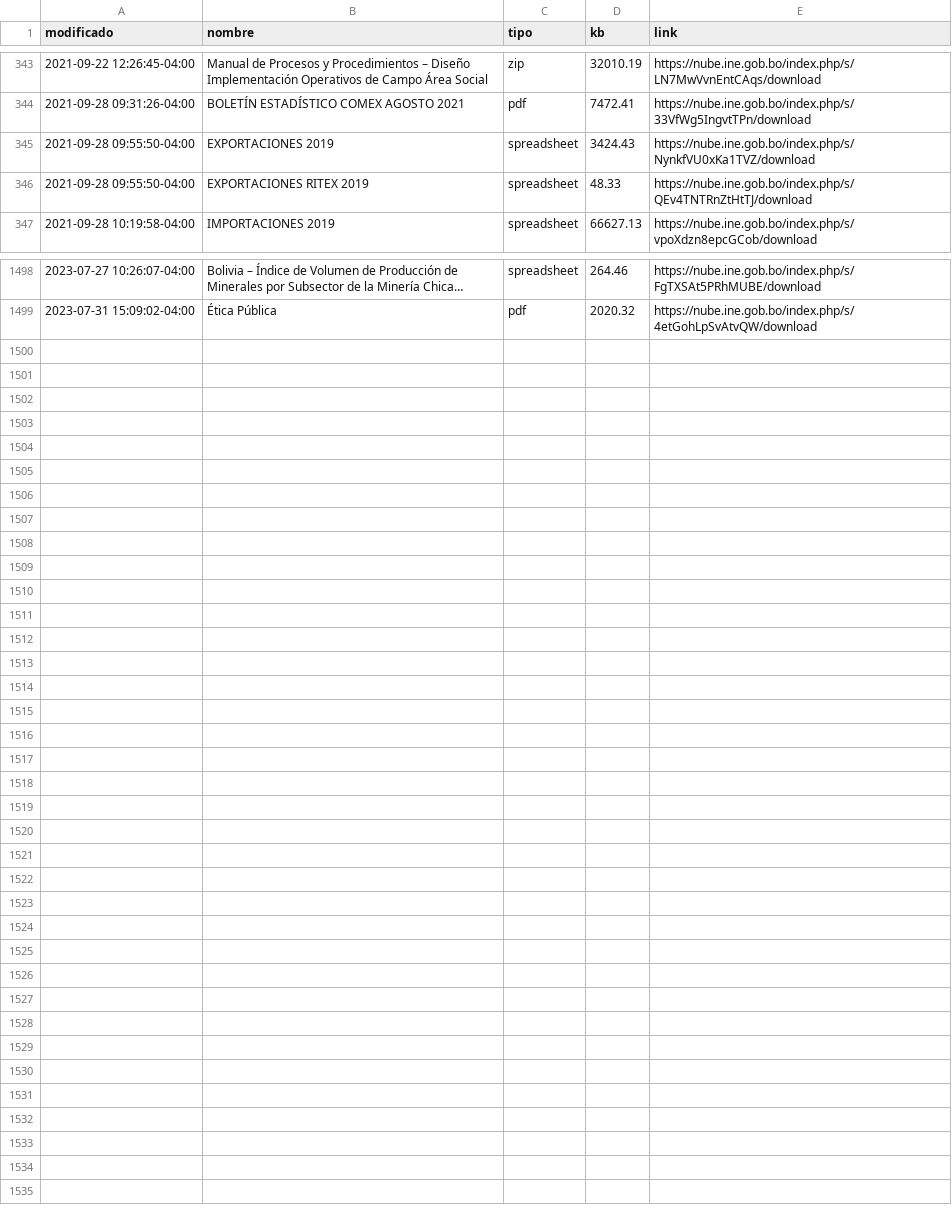
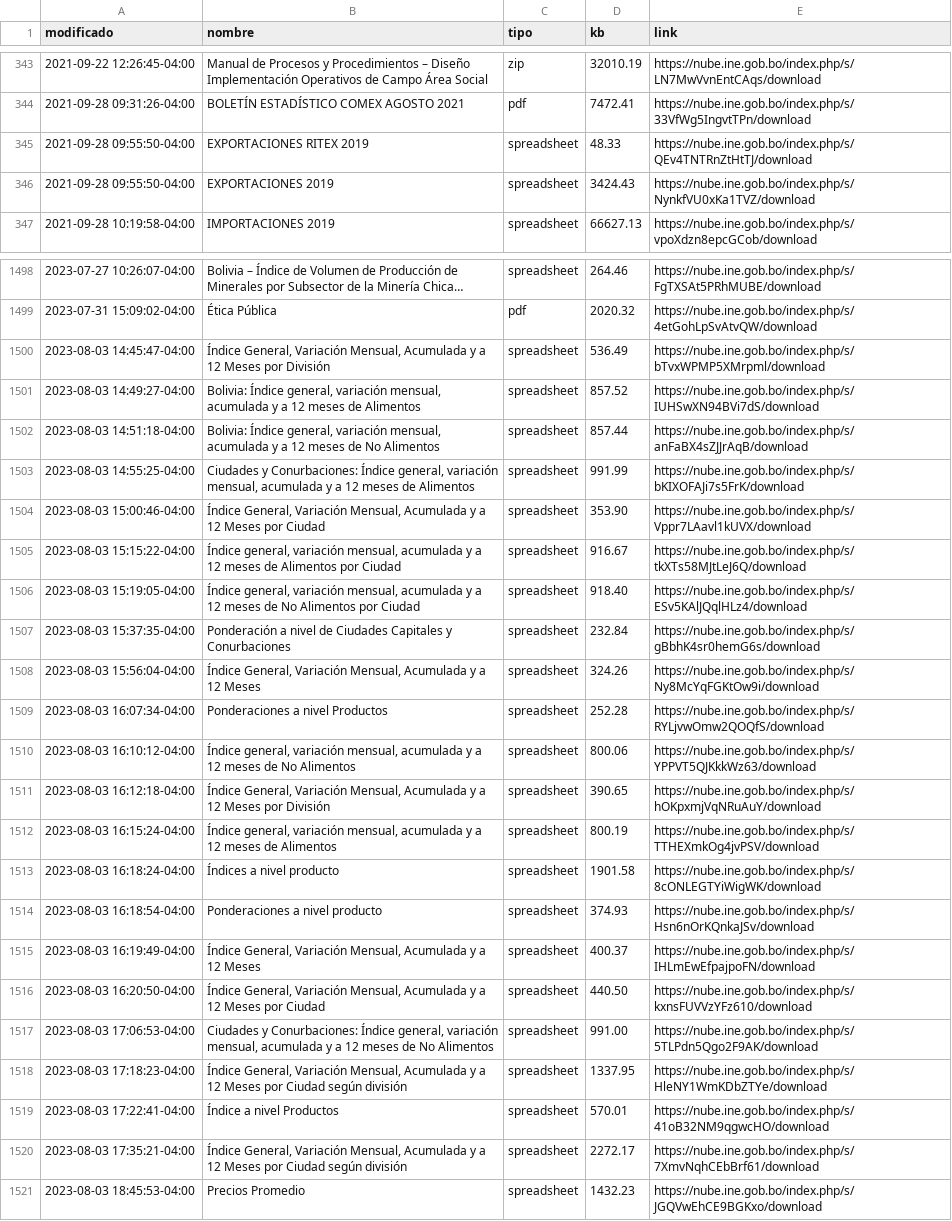
Before and after one commit to mauforonda/catalogo-ine, a CSV file: catalogo_ine_historial.csv, drawn as a sheet; only a part is shown, gaps mark what is left out; long unchanged cells end in …; the diff covers the shown part only.

```diff
--- a/catalogo_ine_historial.csv
+++ b/catalogo_ine_historial.csv
@@ -344,4 +344,4 @@ modificado,nombre,tipo,kb,link
 2021-09-28 09:31:26-04:00,BOLETÍN ESTADÍSTICO COMEX AGOSTO 2021,pdf,7472.41,https://nube.ine.gob.bo/index.php/s/33VfWg5IngvtTPn/download
+2021-09-28 09:55:50-04:00,EXPORTACIONES RITEX 2019,spreadsheet,48.33,https://nube.ine.gob.bo/index.php/s/QEv4TNTRnZtHtTJ/download
 2021-09-28 09:55:50-04:00,EXPORTACIONES 2019,spreadsheet,3424.43,https://nube.ine.gob.bo/index.php/s/NynkfVU0xKa1TVZ/download
-2021-09-28 09:55:50-04:00,EXPORTACIONES RITEX 2019,spreadsheet,48.33,https://nube.ine.gob.bo/index.php/s/QEv4TNTRnZtHtTJ/download
 2021-09-28 10:19:58-04:00,IMPORTACIONES 2019,spreadsheet,66627.13,https://nube.ine.gob.bo/index.php/s/vpoXdzn8epcGCob/download
@@ -1501 +1501,23 @@ modificado,nombre,tipo,kb,link
 2023-07-31 15:09:02-04:00,Ética Pública,pdf,2020.32,https://nube.ine.gob.bo/index.php/s/4etGohLpSvAtvQW/download
+2023-08-03 14:45:47-04:00,"Índice General, Variación Mensual, Acumulada y a 12 Meses por División",spreadsheet,536.49,https://nube.ine.gob.bo/index.php/s/bTvxWPMP5XMrpml/download
+2023-08-03 14:49:27-04:00,"Bolivia: Índice general, variación mensual, acumulada y a 12 meses de Alimentos",spreadsheet,857.52,https://nube.ine.gob.bo/index.php/s/IUHSwXN94BVi7dS/download
+2023-08-03 14:51:18-04:00,"Bolivia: Índice general, variación mensual, acumulada y a 12 meses de No Alimentos",spreadsheet,857.44,https://nube.ine.gob.bo/index.php/s/anFaBX4sZJJrAqB/download
+2023-08-03 14:55:25-04:00,"Ciudades y Conurbaciones: Índice general, variación mensual, acumulada y a 12 meses de Alimentos",spreadsheet,991.99,https://nube.ine.gob.bo/index.php/s/bKIXOFAJi7s5FrK/download
+2023-08-03 15:00:46-04:00,"Índice General, Variación Mensual, Acumulada y a 12 Meses por Ciudad",spreadsheet,353.90,https://nube.ine.gob.bo/index.php/s/Vppr7LAavl1kUVX/download
+2023-08-03 15:15:22-04:00,"Índice general, variación mensual, acumulada y a 12 meses de Alimentos por Ciudad",spreadsheet,916.67,https://nube.ine.gob.bo/index.php/s/tkXTs58MJtLeJ6Q/download
+2023-08-03 15:19:05-04:00,"Índice general, variación mensual, acumulada y a 12 meses de No Alimentos por Ciudad",spreadsheet,918.40,https://nube.ine.gob.bo/index.php/s/ESv5KAlJQqlHLz4/download
+2023-08-03 15:37:35-04:00,Ponderación a nivel de Ciudades Capitales y Conurbaciones,spreadsheet,232.84,https://nube.ine.gob.bo/index.php/s/gBbhK4sr0hemG6s/download
+2023-08-03 15:56:04-04:00,"Índice General, Variación Mensual, Acumulada y a 12 Meses",spreadsheet,324.26,https://nube.ine.gob.bo/index.php/s/Ny8McYqFGKtOw9i/download
+2023-08-03 16:07:34-04:00,Ponderaciones  a nivel Productos,spreadsheet,252.28,https://nube.ine.gob.bo/index.php/s/RYLjvwOmw2QOQfS/download
+2023-08-03 16:10:12-04:00,"Índice general, variación mensual, acumulada y a 12 meses de No Alimentos",spreadsheet,800.06,https://nube.ine.gob.bo/index.php/s/YPPVT5QJKkkWz63/download
+2023-08-03 16:12:18-04:00,"Índice General, Variación Mensual, Acumulada y a 12 Meses por División",spreadsheet,390.65,https://nube.ine.gob.bo/index.php/s/hOKpxmjVqNRuAuY/download
+2023-08-03 16:15:24-04:00,"Índice general, variación mensual, acumulada y a 12 meses de Alimentos",spreadsheet,800.19,https://nube.ine.gob.bo/index.php/s/TTHEXmkOg4jvPSV/download
+2023-08-03 16:18:24-04:00,Índices a nivel producto,spreadsheet,1901.58,https://nube.ine.gob.bo/index.php/s/8cONLEGTYiWigWK/download
+2023-08-03 16:18:54-04:00,Ponderaciones a nivel producto,spreadsheet,374.93,https://nube.ine.gob.bo/index.php/s/Hsn6nOrKQnkaJSv/download
+2023-08-03 16:19:49-04:00,"Índice General, Variación Mensual, Acumulada y a 12 Meses",spreadsheet,400.37,https://nube.ine.gob.bo/index.php/s/IHLmEwEfpajpoFN/download
+2023-08-03 16:20:50-04:00,"Índice General, Variación Mensual, Acumulada y a 12 Meses por Ciudad",spreadsheet,440.50,https://nube.ine.gob.bo/index.php/s/kxnsFUVVzYFz610/download
+2023-08-03 17:06:53-04:00,"Ciudades y Conurbaciones: Índice general, variación mensual, acumulada y a 12 meses de No Alimentos",spreadsheet,991.00,https://nube.ine.gob.bo/index.php/s/5TLPdn5Qgo2F9AK/download
+2023-08-03 17:18:23-04:00,"Índice General, Variación Mensual, Acumulada y a 12 Meses por Ciudad según división",spreadsheet,1337.95,https://nube.ine.gob.bo/index.php/s/HleNY1WmKDbZTYe/download
+2023-08-03 17:22:41-04:00,Índice a nivel Productos,spreadsheet,570.01,https://nube.ine.gob.bo/index.php/s/41oB32NM9qgwcHO/download
+2023-08-03 17:35:21-04:00,"Índice General, Variación Mensual, Acumulada y a 12 Meses por Ciudad según división",spreadsheet,2272.17,https://nube.ine.gob.bo/index.php/s/7XmvNqhCEbBrf61/download
+2023-08-03 18:45:53-04:00,Precios Promedio,spreadsheet,1432.23,https://nube.ine.gob.bo/index.php/s/JGQVwEhCE9BGKxo/download
```
Also changed, not shown: 62 moved rows elsewhere in this file, catalogo_ine.csv.
